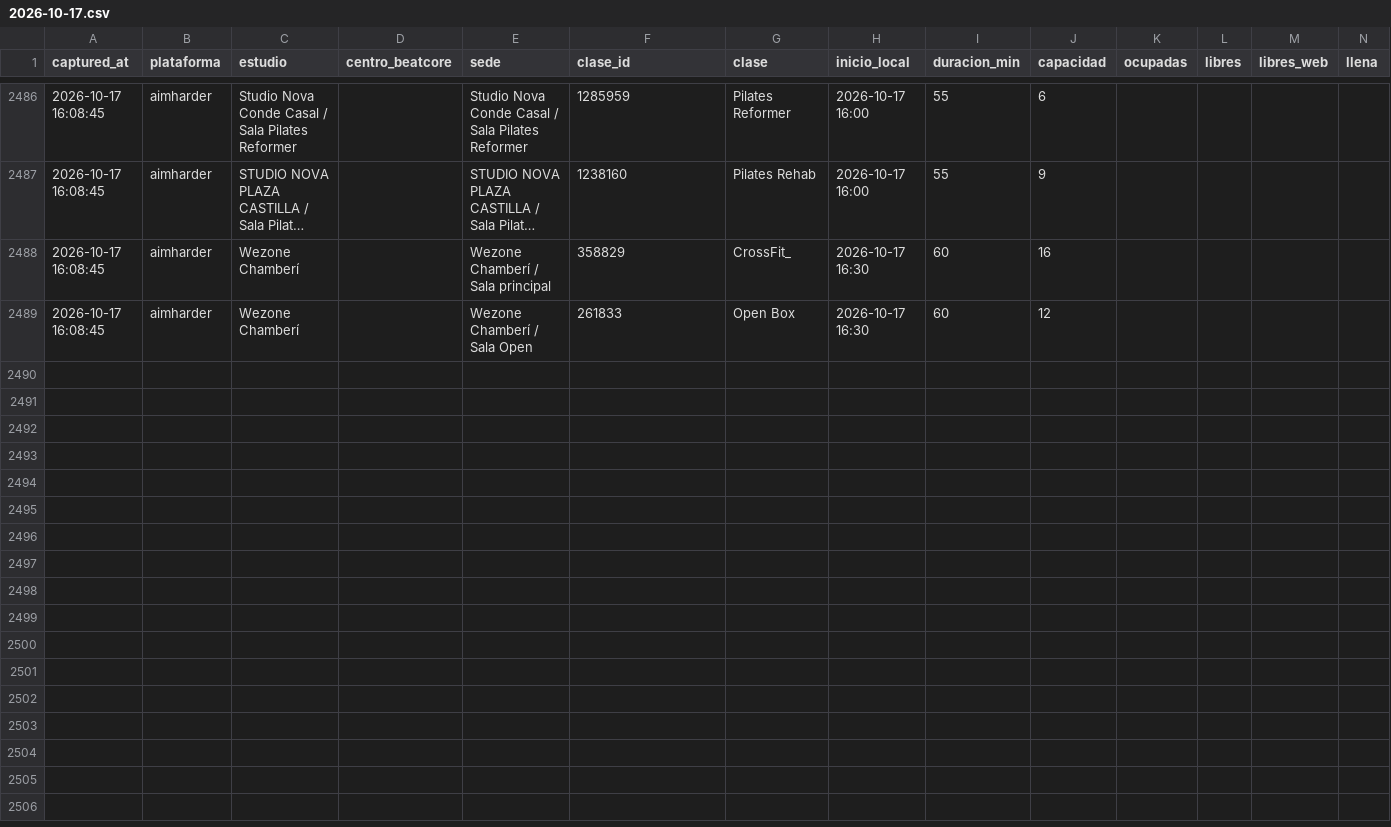
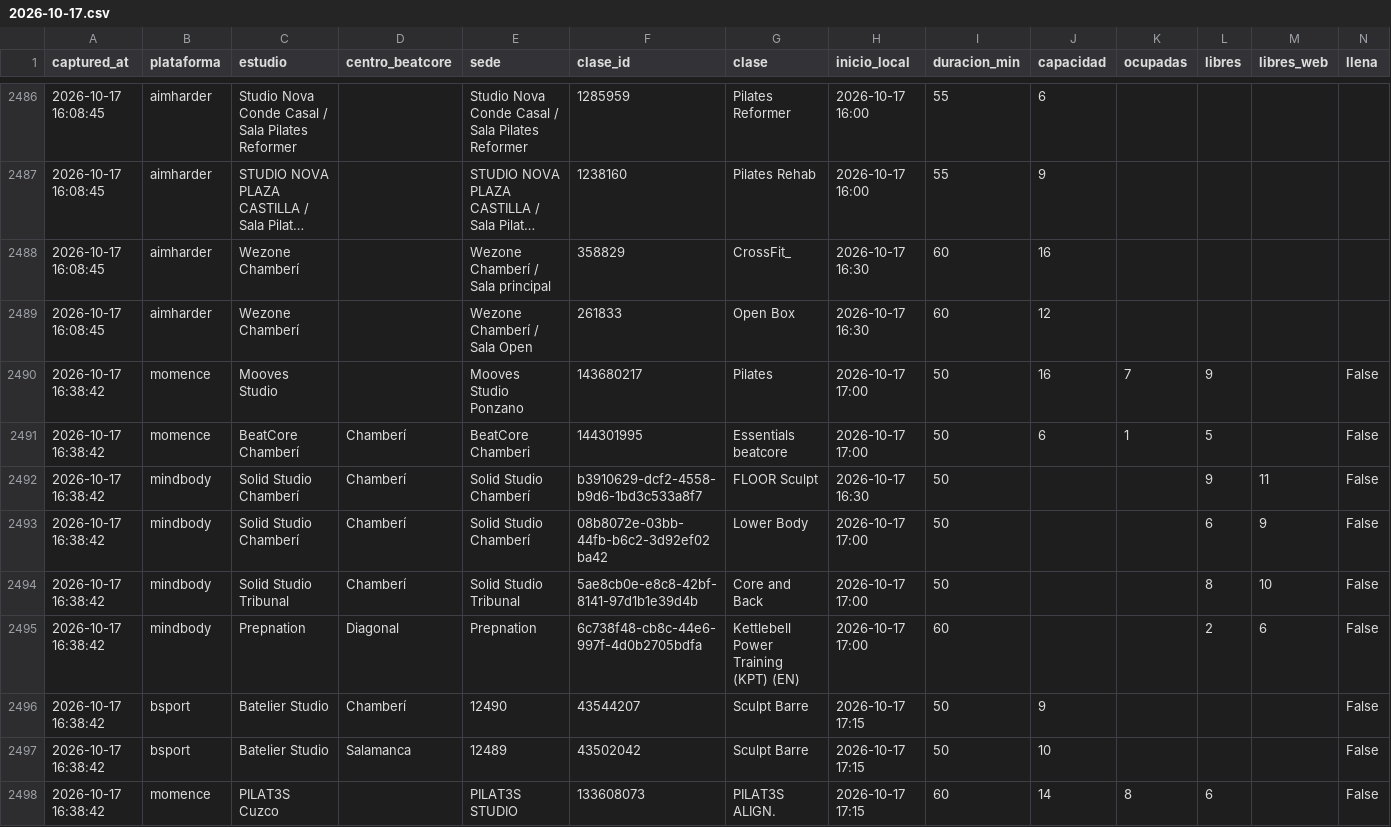
Before and after one commit to fedeloap/ocupacion-beatcore, a CSV file: data/2026-10-17.csv, drawn as a sheet; only a part is shown, gaps mark what is left out; long unchanged cells end in …; rows hold the shown columns only; the diff covers the shown part only; the diff names each change by its address in the sheet, - before the commit and + after, or states it on an @@ line.

```diff
--- a/data/2026-10-17.csv
+++ b/data/2026-10-17.csv
+row 2490: 2026-10-17 16:38:42 | momence | Mooves Studio |  | Mooves Studio Ponzano | 143680217 | Pilates | 2026-10-17 17:00 | 50 | 16 | 7 | 9 |  | False
+row 2491: 2026-10-17 16:38:42 | momence | BeatCore Chamberí | Chamberí | BeatCore Chamberi | 144301995 | Essentials beatcore | 2026-10-17 17:00 | 50 | 6 | 1 | 5 |  | False
+row 2492: 2026-10-17 16:38:42 | mindbody | Solid Studio Chamberí | Chamberí | Solid Studio Chamberí | b3910629-dcf2-4558-b9d6-1bd3c533a8f7 | FLOOR Sculpt | 2026-10-17 16:30 | 50 |  |  | 9 | 11 | False
+row 2493: 2026-10-17 16:38:42 | mindbody | Solid Studio Chamberí | Chamberí | Solid Studio Chamberí | 08b8072e-03bb-44fb-b6c2-3d92ef02ba42 | Lower Body | 2026-10-17 17:00 | 50 |  |  | 6 | 9 | False
+row 2494: 2026-10-17 16:38:42 | mindbody | Solid Studio Tribunal | Chamberí | Solid Studio Tribunal | 5ae8cb0e-e8c8-42bf-8141-97d1b1e39d4b | Core and Back | 2026-10-17 17:00 | 50 |  |  | 8 | 10 | False
+row 2495: 2026-10-17 16:38:42 | mindbody | Prepnation | Diagonal | Prepnation | 6c738f48-cb8c-44e6-997f-4d0b2705bdfa | Kettlebell Power Training (KPT) (EN) | 2026-10-17 17:00 | 60 |  |  | 2 | 6 | False
+row 2496: 2026-10-17 16:38:42 | bsport | Batelier Studio | Chamberí | 12490 | 43544207 | Sculpt Barre | 2026-10-17 17:15 | 50 | 9 |  |  |  | False
+row 2497: 2026-10-17 16:38:42 | bsport | Batelier Studio | Salamanca | 12489 | 43502042 | Sculpt Barre | 2026-10-17 17:15 | 50 | 10 |  |  |  | False
+row 2498: 2026-10-17 16:38:42 | momence | PILAT3S Cuzco |  | PILAT3S STUDIO | 133608073 | PILAT3S ALIGN. | 2026-10-17 17:15 | 60 | 14 | 8 | 6 |  | False
```
Also changed, not shown: 8 added rows elsewhere in this file, 1 other file.
